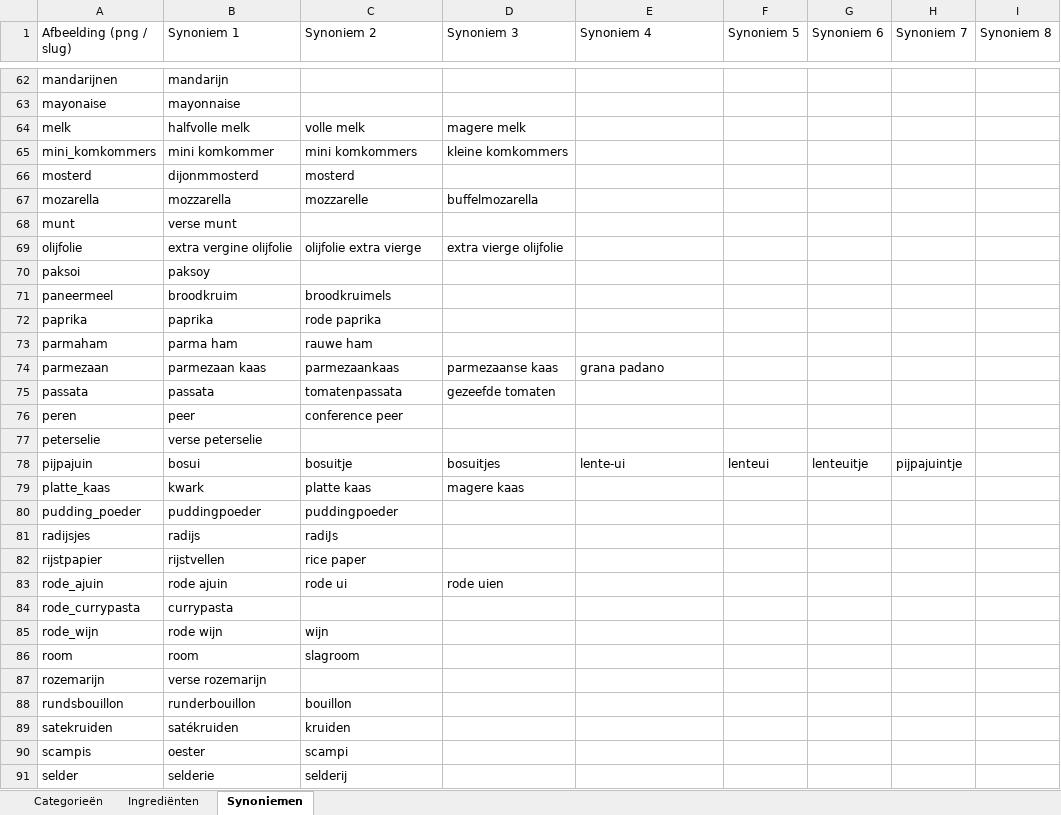
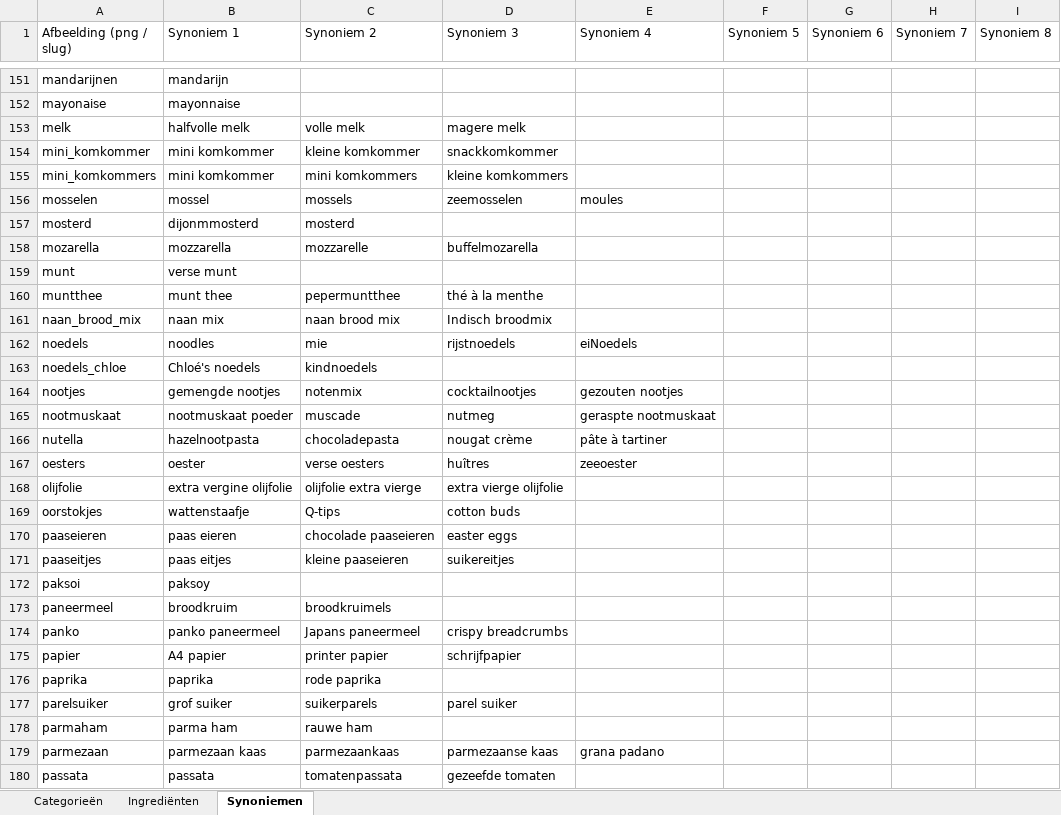
Before and after one commit to kristoflesaffre/ShoppingList, an Excel workbook: public/images/items/ingredienten_categorieen.xlsx, sheet Synoniemen, drawn as a sheet; only a part is shown, gaps mark what is left out; the shorter side is filled out with more unchanged rows; values as stored, in another font and other column widths than the file's, no cell formats; the diff covers the shown part only; the diff names each change by its address in the sheet, - before the commit and + after, or states it on an @@ line.

```diff
--- a/public/images/items/ingredienten_categorieen.xlsx (sheet Synoniemen)
+++ b/public/images/items/ingredienten_categorieen.xlsx (sheet Synoniemen)
+row 154: mini_komkommer | mini komkommer | kleine komkommer | snackkomkommer
+row 156: mosselen | mossel | mossels | zeemosselen | moules
+row 160: muntthee | munt thee | pepermuntthee | thé à la menthe
+row 161: naan_brood_mix | naan mix | naan brood mix | Indisch broodmix
+row 162: noedels | noodles | mie | rijstnoedels | eiNoedels
+row 163: noedels_chloe | Chloé's noedels | kindnoedels
+row 164: nootjes | gemengde nootjes | notenmix | cocktailnootjes | gezouten nootjes
+row 165: nootmuskaat | nootmuskaat poeder | muscade | nutmeg | geraspte nootmuskaat
+row 166: nutella | hazelnootpasta | chocoladepasta | nougat crème | pâte à tartiner
+row 167: oesters | oester | verse oesters | huîtres | zeeoester
+row 169: oorstokjes | wattenstaafje | Q-tips | cotton buds
+row 170: paaseieren | paas eieren | chocolade paaseieren | easter eggs
+row 171: paaseitjes | paas eitjes | kleine paaseieren | suikereitjes
+row 174: panko | panko paneermeel | Japans paneermeel | crispy breadcrumbs
+row 175: papier | A4 papier | printer papier | schrijfpapier
+row 177: parelsuiker | grof suiker | suikerparels | parel suiker
```
Also changed, not shown: 152 added rows and 10 edited cells elsewhere in this sheet, sheet Ingrediënten, cell formats, 1 other file.
